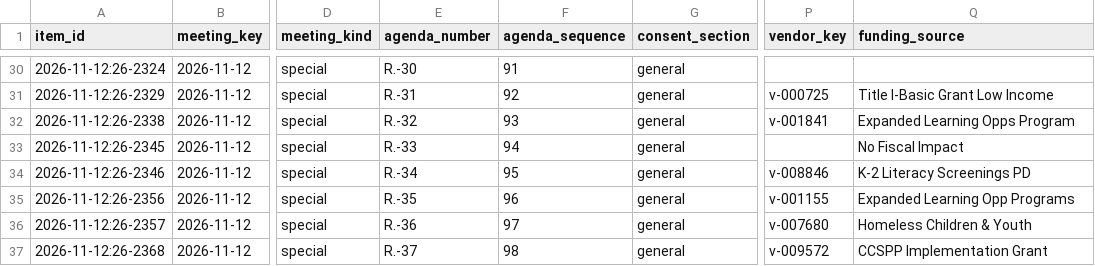
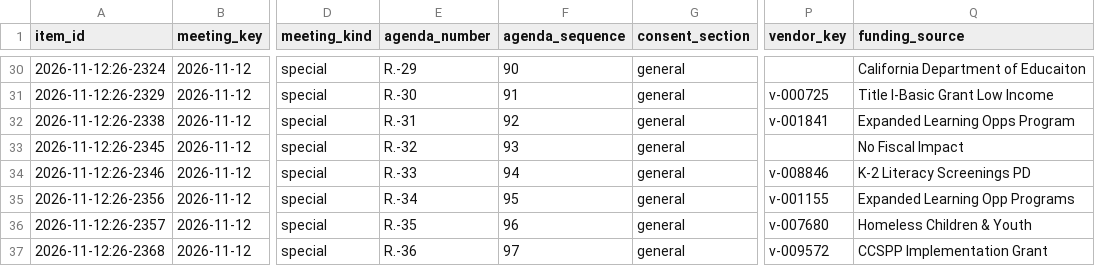
Before and after one commit to oakvs/ousd-consent-data, a CSV file: data/exports/meetings/2026-11-12.csv, drawn as a sheet; only a part is shown, gaps mark what is left out; the diff covers the shown part only; the diff names each change by its address in the sheet, - before the commit and + after, or states it on an @@ line.

```diff
--- a/data/exports/meetings/2026-11-12.csv
+++ b/data/exports/meetings/2026-11-12.csv
-E30 (agenda_number): R.-30
+E30 (agenda_number): R.-29
-F30 (agenda_sequence): 91
+F30 (agenda_sequence): 90
-Q30 (funding_source): (empty)
+Q30 (funding_source): California Department of Educaiton
-E31 (agenda_number): R.-31
+E31 (agenda_number): R.-30
-F31 (agenda_sequence): 92
+F31 (agenda_sequence): 91
-E32 (agenda_number): R.-32
+E32 (agenda_number): R.-31
-F32 (agenda_sequence): 93
+F32 (agenda_sequence): 92
-E33 (agenda_number): R.-33
+E33 (agenda_number): R.-32
-F33 (agenda_sequence): 94
+F33 (agenda_sequence): 93
-E34 (agenda_number): R.-34
+E34 (agenda_number): R.-33
-F34 (agenda_sequence): 95
+F34 (agenda_sequence): 94
-E35 (agenda_number): R.-35
+E35 (agenda_number): R.-34
-F35 (agenda_sequence): 96
+F35 (agenda_sequence): 95
-E36 (agenda_number): R.-36
+E36 (agenda_number): R.-35
-F36 (agenda_sequence): 97
+F36 (agenda_sequence): 96
-E37 (agenda_number): R.-37
+E37 (agenda_number): R.-36
-F37 (agenda_sequence): 98
+F37 (agenda_sequence): 97
```
Also changed, not shown: 1 removed row and 46 edited cells elsewhere in this file, data/exports/meetings.csv, 32 other files.
